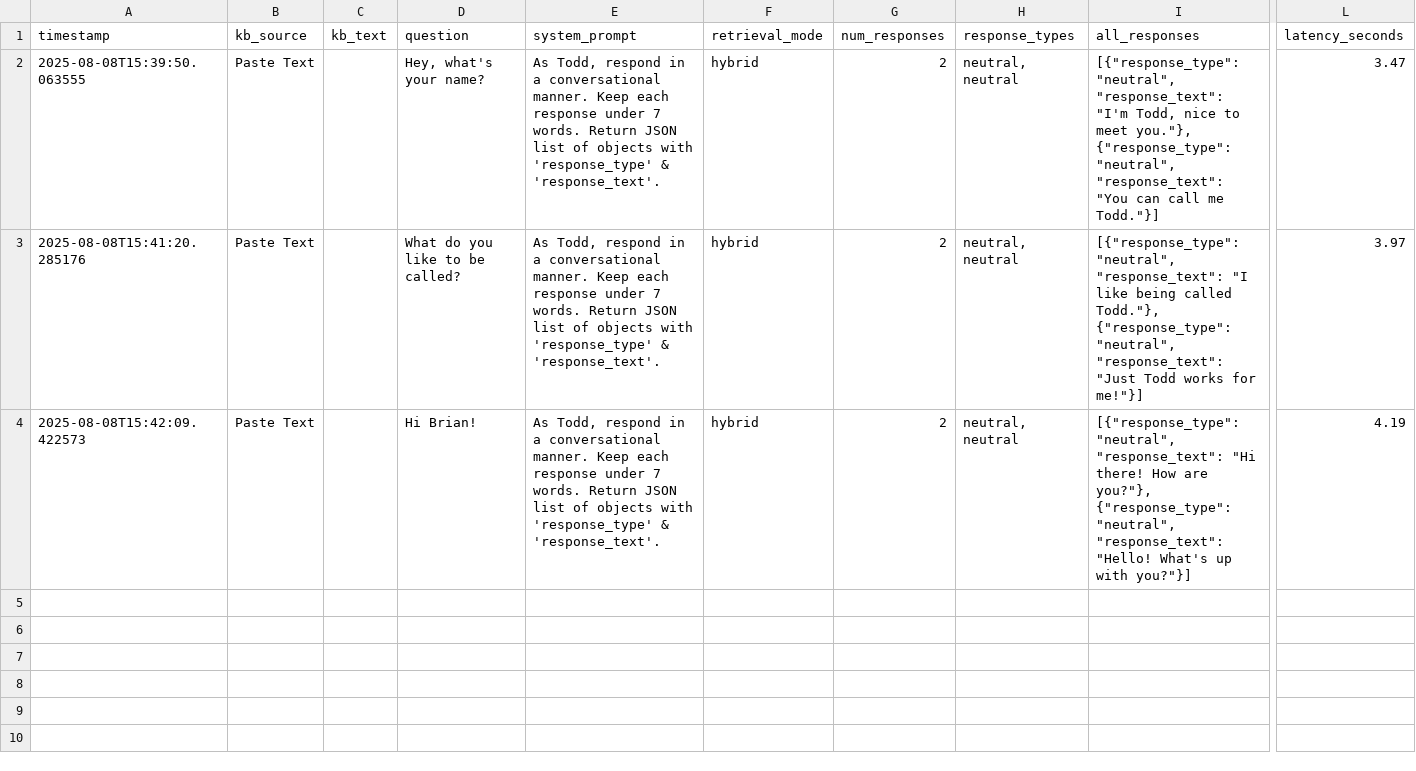
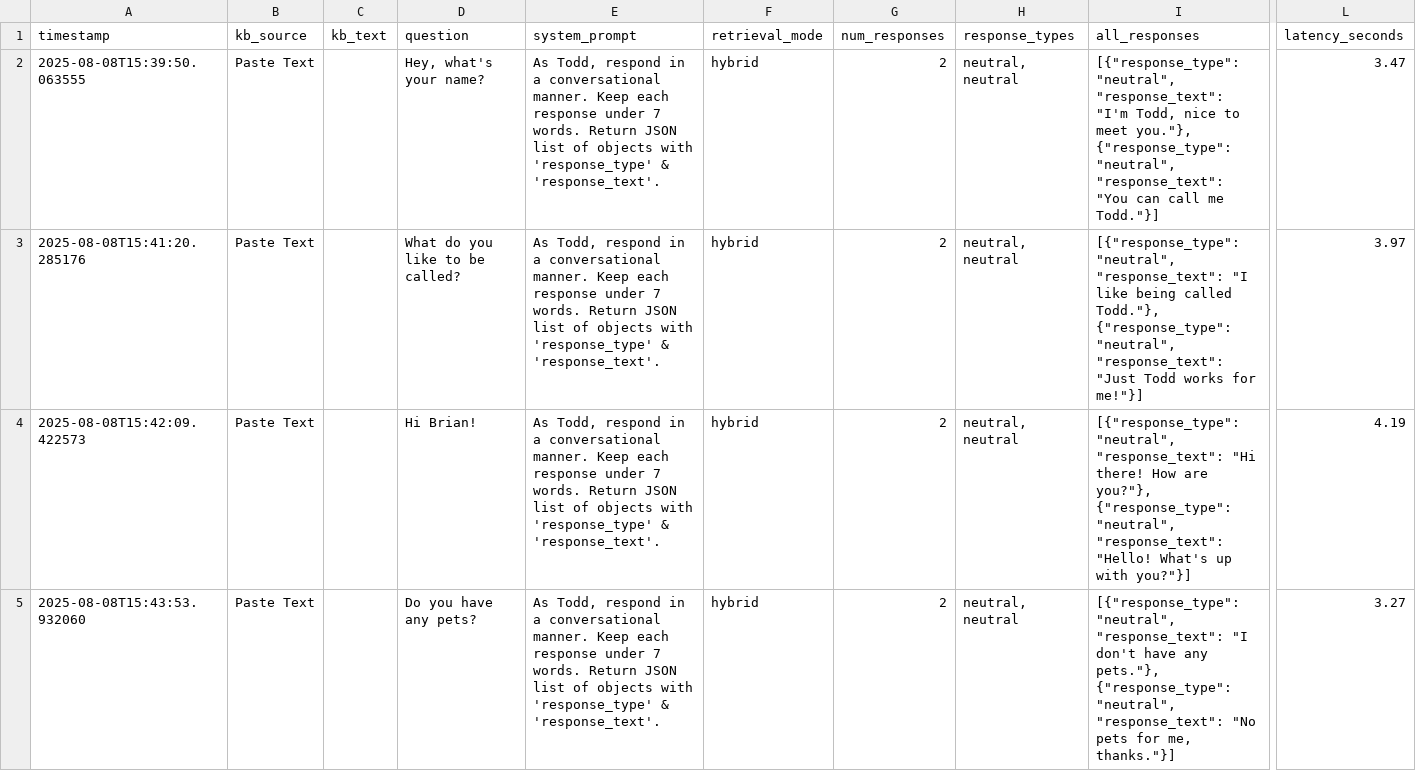
Before and after one commit to cds-cadl/Conversational-Bot, a CSV file: KB/Jenna/history.csv, drawn as a sheet; only a part is shown, gaps mark what is left out; rows hold the shown columns only; the diff names each change by its address in the sheet, - before the commit and + after, or states it on an @@ line.

Commit message:
Update Jenna/history.csv at 2025-08-08T15:43:58.117566

```diff
--- a/KB/Jenna/history.csv
+++ b/KB/Jenna/history.csv
+row 5: 2025-08-08T15:43:53.932060 | Paste Text |  | Do you have any pets? | As Todd, respond in a conversational manner. Keep each response under 7 words. Return JSON list of objects with 'response_type' & 'response_text'. | hybrid | 2 | neutral, neutral | [{"response_type": "neutral", "response_text": "I don't have any pets."}, {"response_type": "neutral", "response_text": "No pets for me, thanks."}] | 3.27
```
